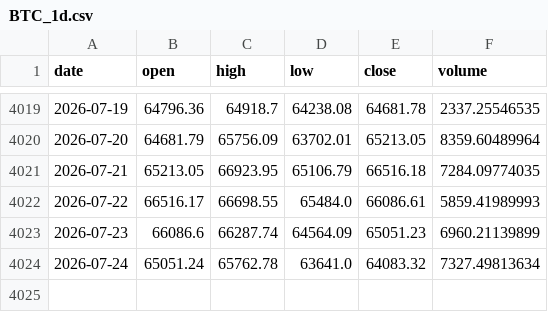
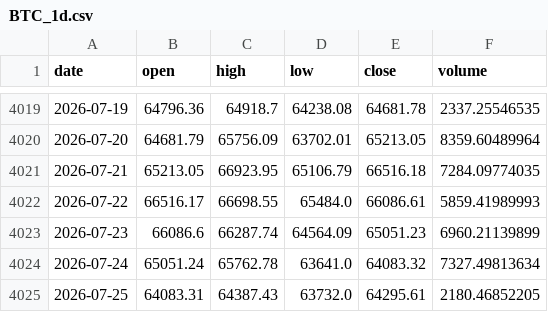
Before and after one commit to pantlinardatos/market-data-mirror, a CSV file: data/BTC_1d.csv, drawn as a sheet; only a part is shown, gaps mark what is left out.

```diff
--- a/data/BTC_1d.csv
+++ b/data/BTC_1d.csv
@@ -4024 +4024,2 @@ date,open,high,low,close,volume
 2026-07-24,65051.24,65762.78,63641.0,64083.32,7327.49813634
+2026-07-25,64083.31,64387.43,63732.0,64295.61,2180.46852205
```
Also changed, not shown: data/DXY_1d.csv, data/DXY_4h.csv, 14 other files.
